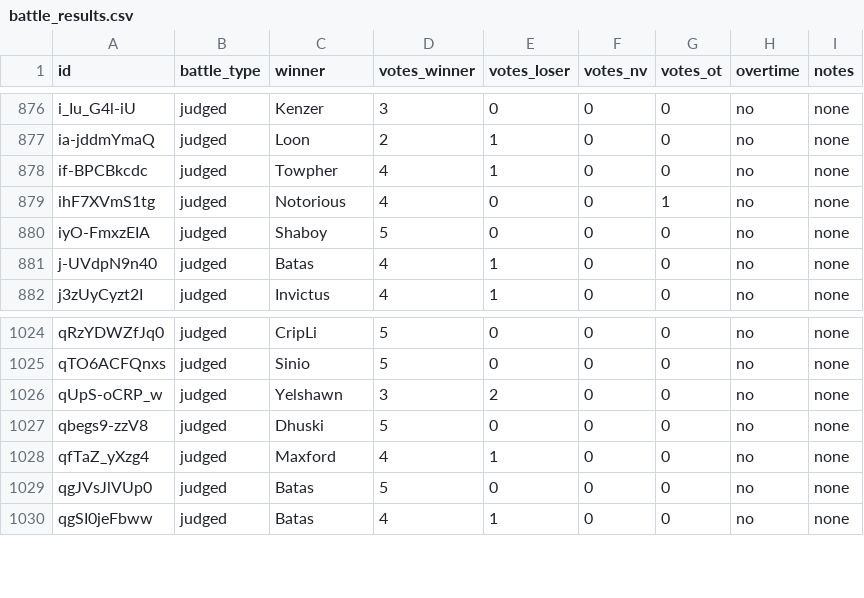
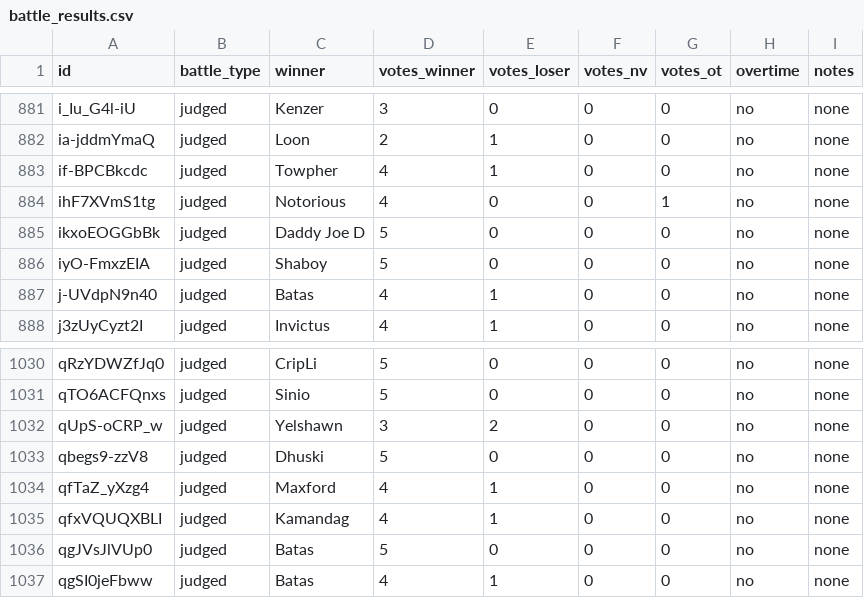
Before and after one commit to russluber/project-rap-sheet, a CSV file: data/annotations/battle_results.csv, drawn as a sheet; only a part is shown, gaps mark what is left out; the diff covers the shown part only; the diff names each change by its address in the sheet, - before the commit and + after, or states it on an @@ line.

```diff
--- a/data/annotations/battle_results.csv
+++ b/data/annotations/battle_results.csv
+row 885: ikxoEOGGbBk | judged | Daddy Joe D | 5 | 0 | 0 | 0 | no | none
+row 1035: qfxVQUQXBLI | judged | Kamandag | 4 | 1 | 0 | 0 | no | none
```
Also changed, not shown: 5 added rows elsewhere in this file, data/emcee_aliases.csv, data/processed/emcees.csv, 1 other file.
